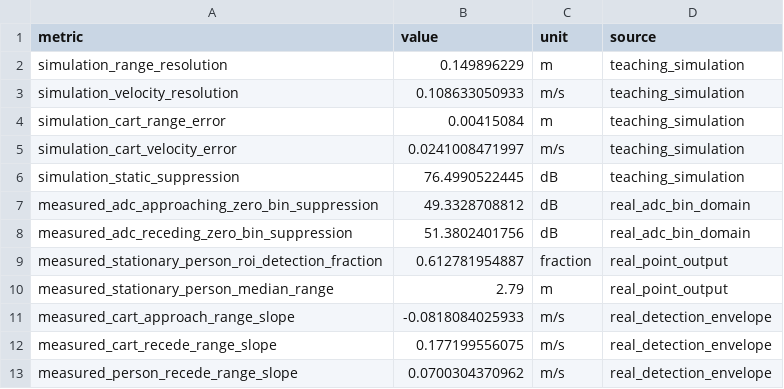
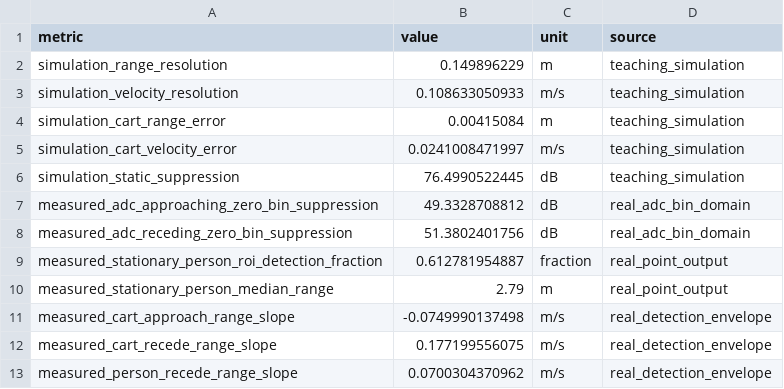
Before and after one commit to Super-Radar/220Pro, a CSV file: community/projects/a100-indoor-cart-mti/results/metrics.csv, drawn as a sheet.

```diff
--- a/community/projects/a100-indoor-cart-mti/results/metrics.csv
+++ b/community/projects/a100-indoor-cart-mti/results/metrics.csv
@@ -10,3 +10,3 @@ measured_stationary_person_roi_detection_fraction,0.612781954887,fraction,real_p
 measured_stationary_person_median_range,2.79,m,real_point_output
-measured_cart_approach_range_slope,-0.0818084025933,m/s,real_detection_envelope
+measured_cart_approach_range_slope,-0.0749990137498,m/s,real_detection_envelope
 measured_cart_recede_range_slope,0.177199556075,m/s,real_detection_envelope
```
Also changed, not shown: community/projects/a100-indoor-cart-mti/results/motion_trajectory.csv, community/projects/a100-indoor-cart-mti/results/target_metrics.csv, 24 other files.
